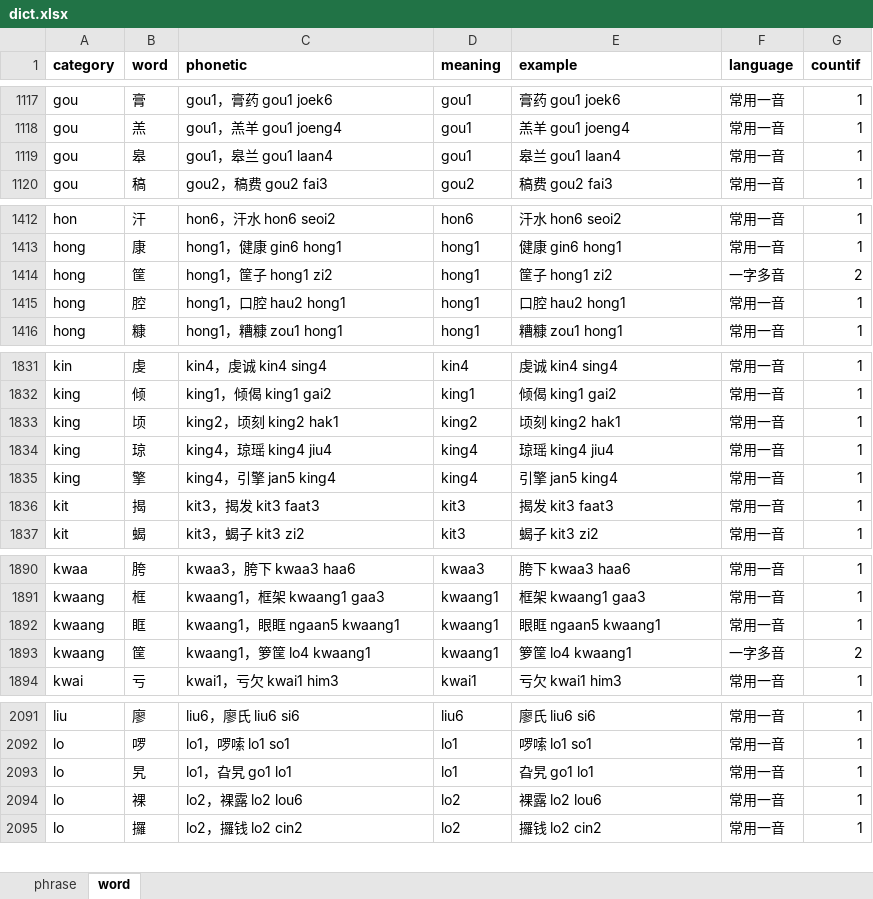
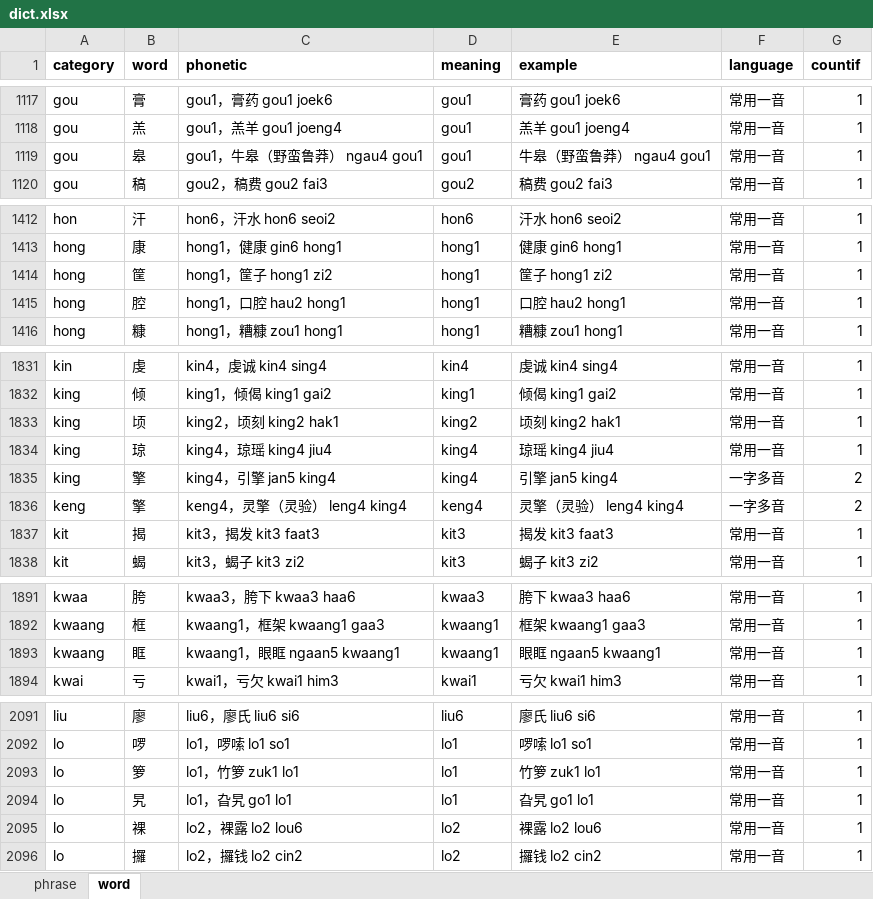
Before and after one commit to viewnn/wordcards, an Excel workbook: dict.xlsx, sheet word, drawn as a sheet; only a part is shown, gaps mark what is left out; values as stored, in another font and other column widths than the file's, no borders; removed rows and columns are numbered as before the commit, all else as after; the diff names each change by its address in the sheet, - before the commit and + after, or states it on an @@ line.

Commit message:
update dict

```diff
--- a/dict.xlsx (sheet word)
+++ b/dict.xlsx (sheet word)
-C1119 (phonetic): gou1，皋兰 gou1 laan4
+C1119 (phonetic): gou1，牛皋（野蛮鲁莽） ngau4 gou1
-E1119 (example): 皋兰 gou1 laan4
+E1119 (example): 牛皋（野蛮鲁莽） ngau4 gou1
-F1414 (language): 一字多音
+F1414 (language): 常用一音
-G1414 (countif): 2
+G1414 (countif): 1
-F1835 (language): 常用一音
+F1835 (language): 一字多音
-G1835 (countif): 1
+G1835 (countif): 2
+row 1836: keng | 擎 | keng4，灵擎（灵验） leng4 king4 | keng4 | 灵擎（灵验） leng4 king4 | 一字多音 | 2
-row 1893: kwaang | 筐 | kwaang1，箩筐 lo4 kwaang1 | kwaang1 | 箩筐 lo4 kwaang1 | 一字多音 | 2
+row 2093: lo | 箩 | lo1，竹箩 zuk1 lo1 | lo1 | 竹箩 zuk1 lo1 | 常用一音 | 1
```
Also changed, not shown: sheet phrase, formulas that keep their value.
